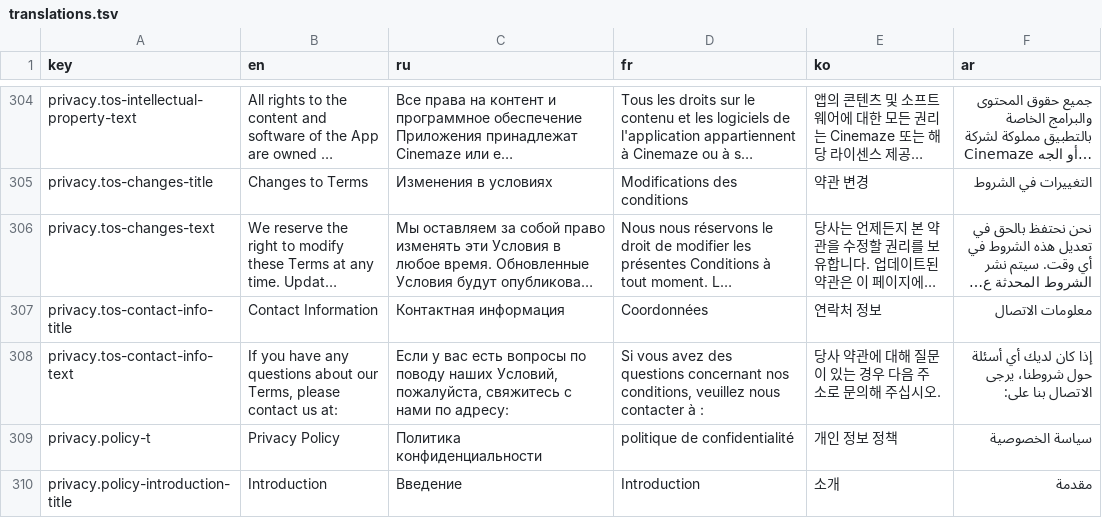
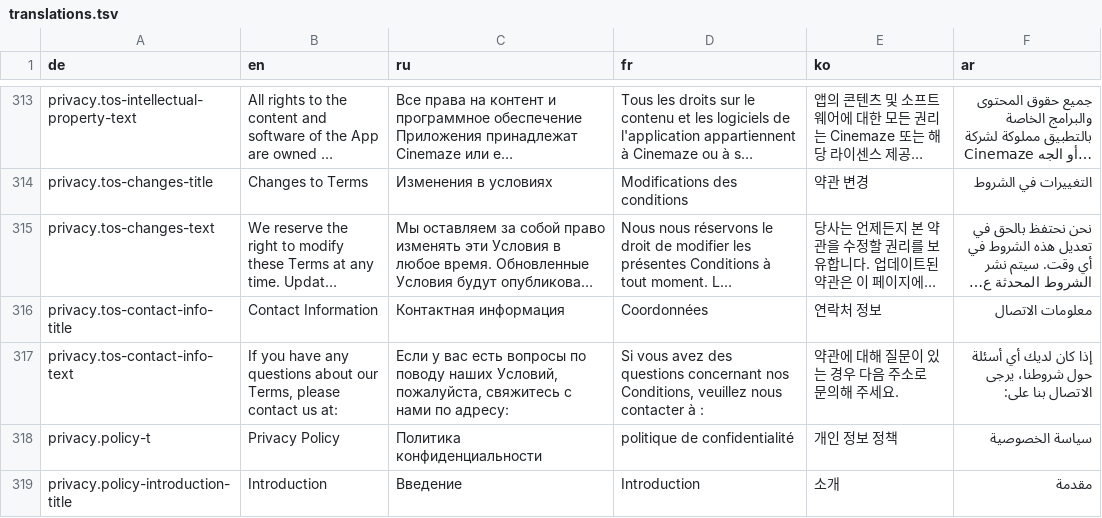
Before and after one commit to civiaj/cinemaze, a TSV file: client/resources/translations.tsv, drawn as a sheet; only a part is shown, gaps mark what is left out; long unchanged cells end in …; addresses are those after the commit; the diff covers the shown part only; the diff names each change by its address in the sheet, - before the commit and + after, or states it on an @@ line.

```diff
--- a/client/resources/translations.tsv
+++ b/client/resources/translations.tsv
-A1: key
+A1: de
-D317 (fr): …concernant nos conditions, veuillez nous…
+D317 (fr): …concernant nos Conditions, veuillez nous…
-E317 (ko): 당사 약관에 대해 질문이 있는 경우 다음 주소로 문의해 주십시오.
+E317 (ko): 약관에 대해 질문이 있는 경우 다음 주소로 문의해 주세요.
```
Also changed, not shown: 9 added rows and 41 edited cells elsewhere in this file, 5 other files.
